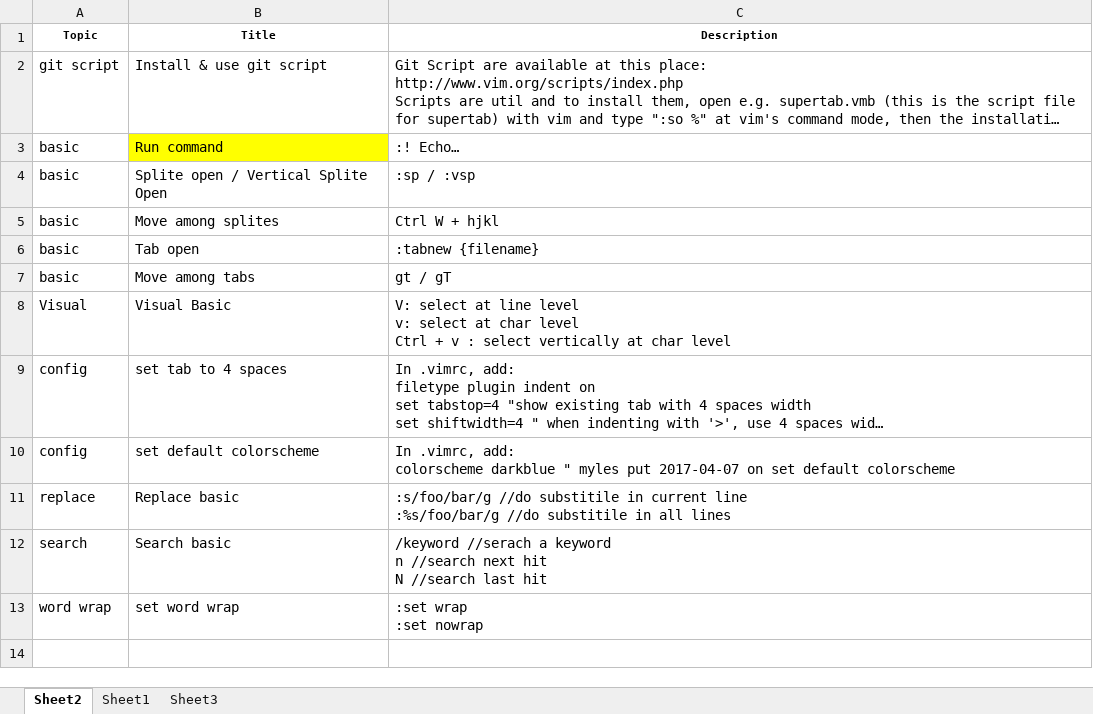
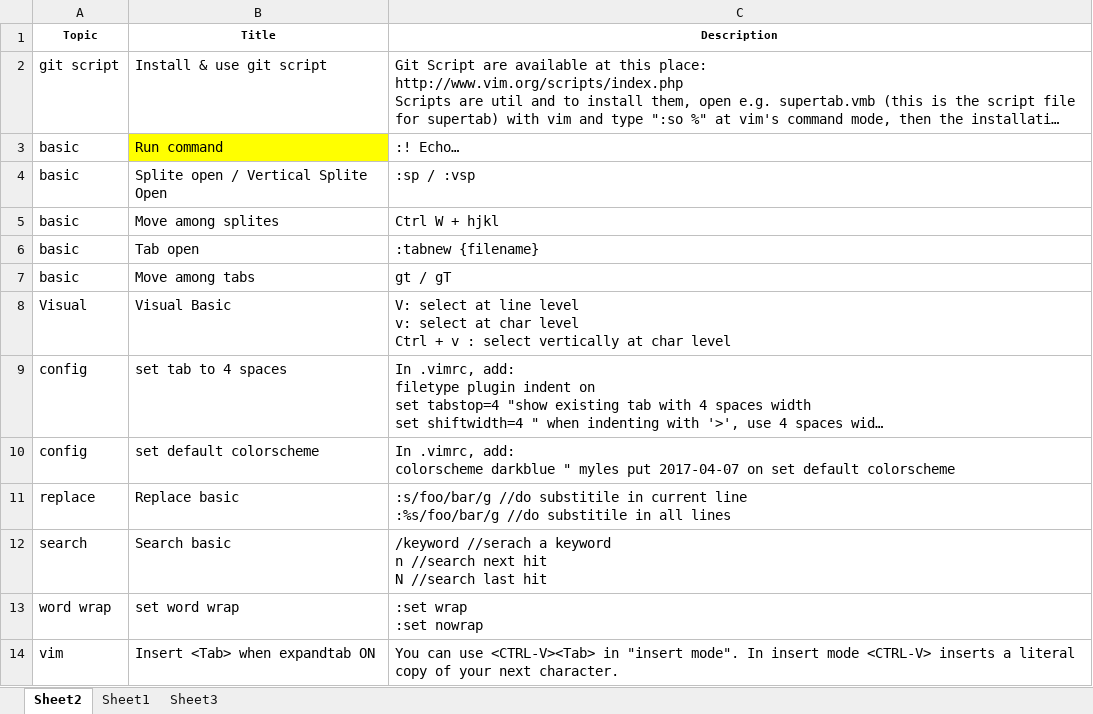
Before and after one commit to mylesieong/code_library, an Excel workbook: vim_lib.xlsx, sheet Sheet2, drawn as a sheet; long unchanged cells end in …; values as stored, in another font and other column widths than the file's, no borders; the diff names each change by its address in the sheet, - before the commit and + after, or states it on an @@ line.

```diff
--- a/vim_lib.xlsx (sheet Sheet2)
+++ b/vim_lib.xlsx (sheet Sheet2)
+row 14: vim | Insert <Tab> when expandtab ON | You can use <CTRL-V><Tab> in "insert mode". In insert mode <CTRL-V> inserts a literal copy of your next character.
```
Also changed, not shown: 1 other file.
